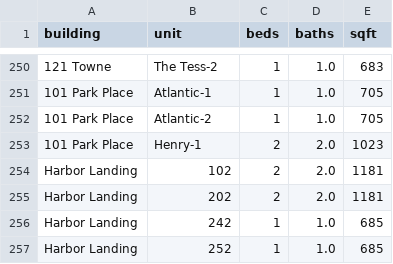
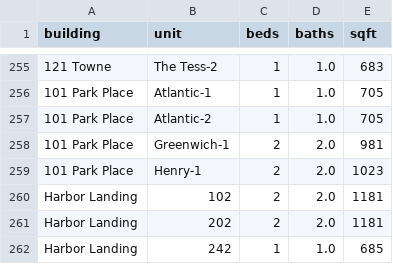
Before and after one commit to akski87/market-monitor, a CSV file: markets/stamford/data/exports/physical_attributes.csv, drawn as a sheet; only a part is shown, gaps mark what is left out; the shorter side is filled out with more unchanged rows; the diff covers the shown part only; the diff names each change by its address in the sheet, - before the commit and + after, or states it on an @@ line.

```diff
--- a/markets/stamford/data/exports/physical_attributes.csv
+++ b/markets/stamford/data/exports/physical_attributes.csv
+row 258: 101 Park Place | Greenwich-1 | 2 | 2.0 | 981
```
Also changed, not shown: 5 added rows elsewhere in this file, markets/stamford/data/exports/units_12mo.csv, markets/stamford/data/exports/units_latest.csv, 24 other files.
